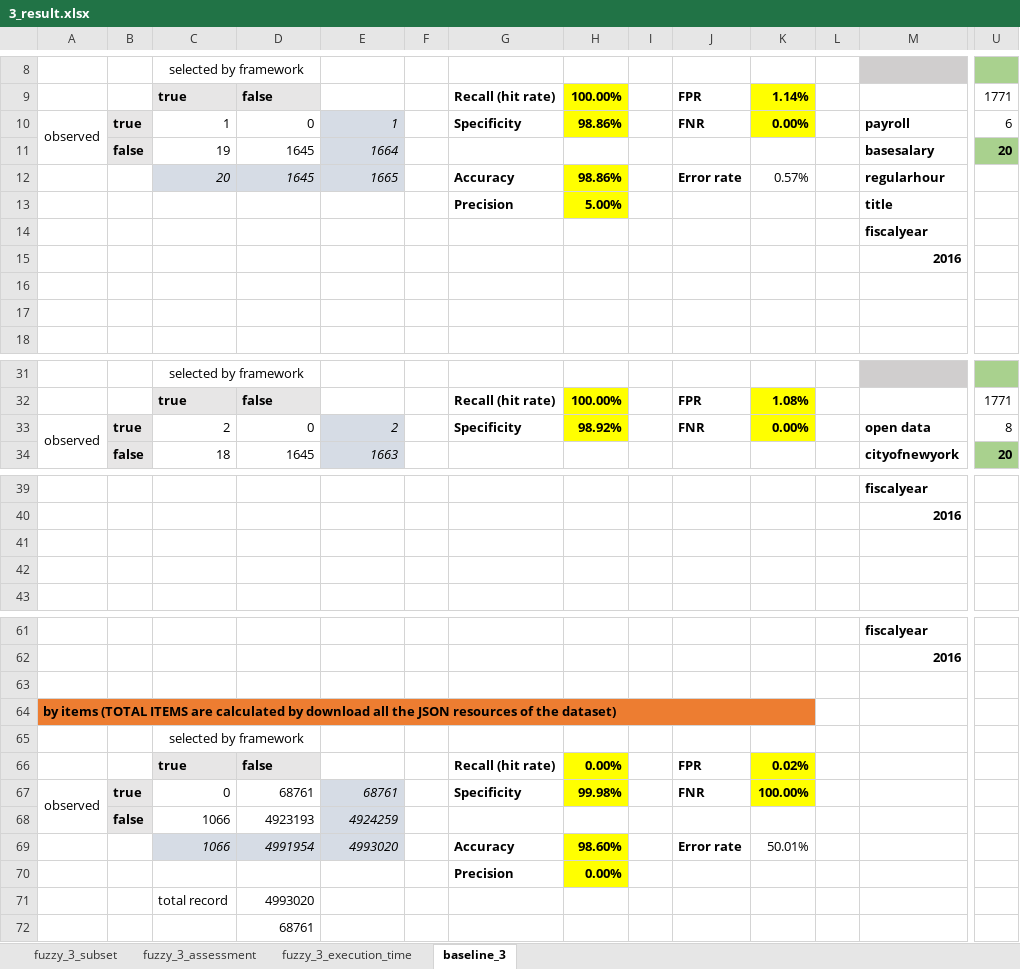
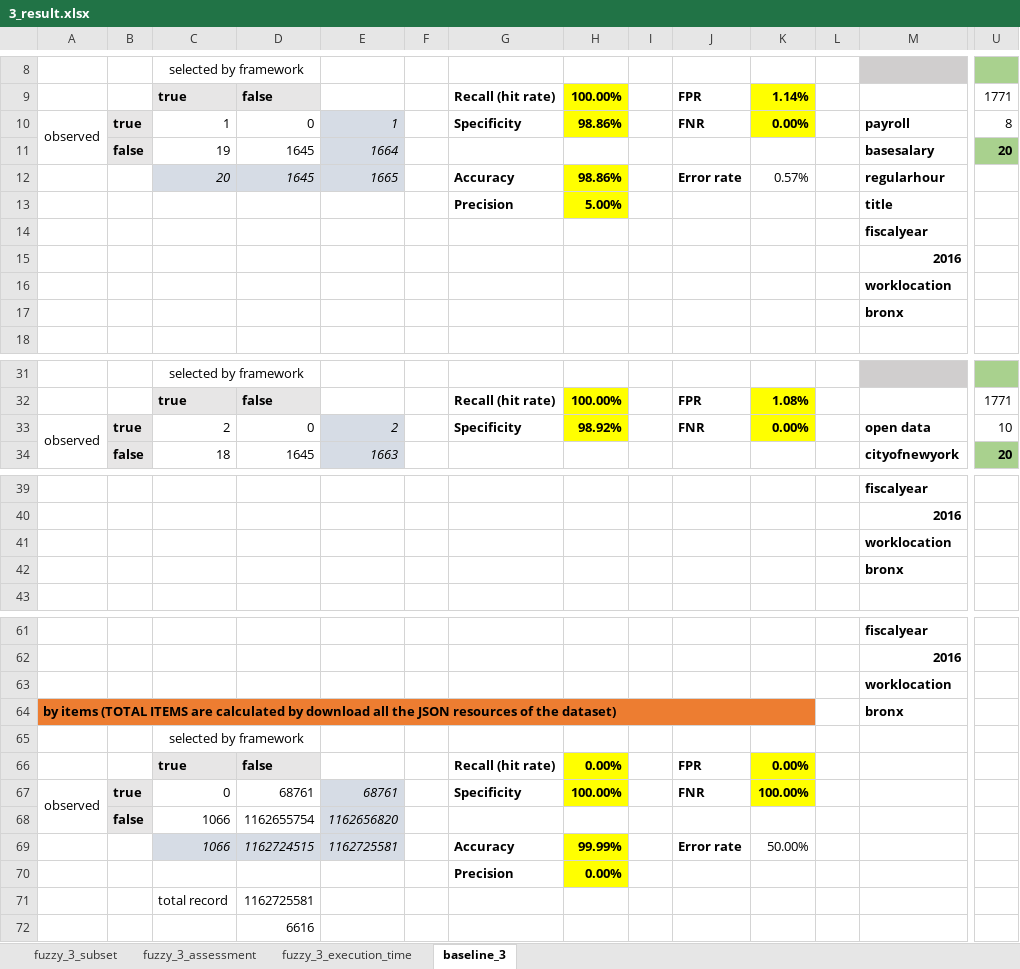
Before and after one commit to HammerProject/HammerDataProject, an Excel workbook: hammer-colombo/wordnet-examples-set/3_result.xlsx, sheet baseline_3, drawn as a sheet; only a part is shown, gaps mark what is left out; values as stored, in another font and other column widths than the file's, no borders; removed rows and columns are numbered as before the commit, all else as after; rows hold the shown columns only; the diff covers the shown part only; the diff names each change by its address in the sheet, - before the commit and + after, or states it on an @@ line.

```diff
--- a/hammer-colombo/wordnet-examples-set/3_result.xlsx (sheet baseline_3)
+++ b/hammer-colombo/wordnet-examples-set/3_result.xlsx (sheet baseline_3)
-U10: 6
+U10: 8
-M16: (empty)
+M16: worklocation
-M17: (empty)
+M17: bronx
-U33: 8
+U33: 10
-M41: (empty)
+M41: worklocation
-M42: (empty)
+M42: bronx
-M63: (empty)
+M63: worklocation
-M64: (empty)
+M64: bronx
-K66: 0.02%
+K66: 0.00%
-H67: 99.98%
+H67: 100.00%
-D68: 4923193
+D68: 1162655754
-E68: 4924259
+E68: 1162656820
-row 69:  |  | 1066 | 4991954 | 4993020 |  | Accuracy | 98.60% |  | Error rate | 50.01%
+row 69:  |  | 1066 | 1162724515 | 1162725581 |  | Accuracy | 99.99% |  | Error rate | 50.00%
-D71: 4993020
+D71: 1162725581
-D72: 68761
+D72: 6616
```
Also changed, not shown: 1 edited cell elsewhere in this sheet, sheet fuzzy_3_assessment, sheet fuzzy_3_subset, hammer-colombo/wordnet-examples-set/4_result.xlsx, hammer-colombo/wordnet-examples-set/test.xlsx, 19 other files.
